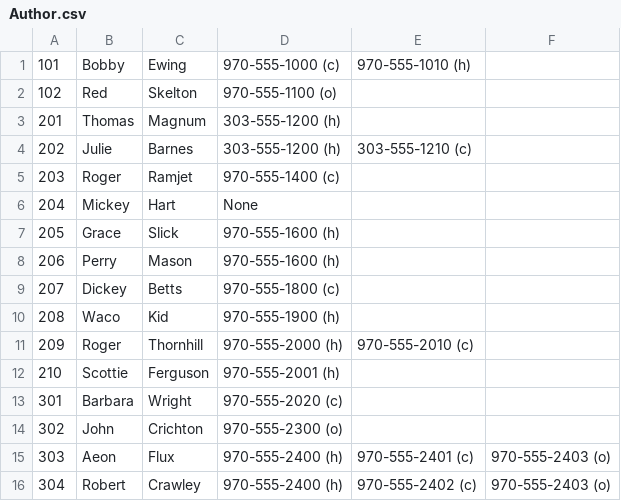
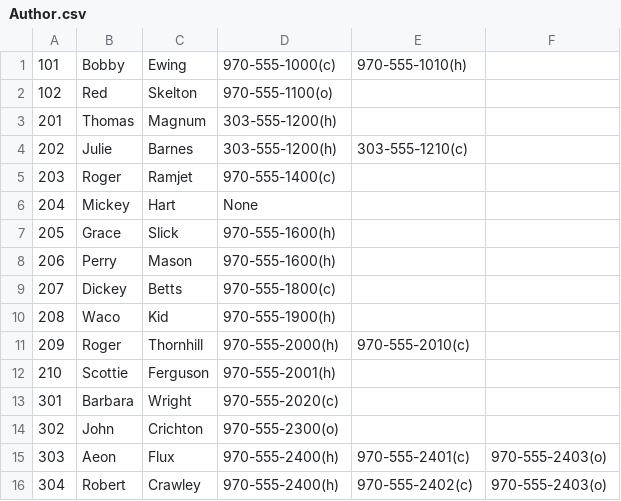
Before and after one commit to CHABITBlunk/cs430, a CSV file: homework/hw6/Author.csv, drawn as a sheet.

Commit message:
doctor data a little

```diff
--- a/homework/hw6/Author.csv
+++ b/homework/hw6/Author.csv
@@ -1,16 +1,16 @@
-101,Bobby,Ewing,970-555-1000 (c),970-555-1010 (h)
-102,Red,Skelton,970-555-1100 (o)
-201,Thomas,Magnum,303-555-1200 (h)
-202,Julie,Barnes,303-555-1200 (h),303-555-1210 (c)
-203,Roger,Ramjet,970-555-1400 (c)
+101,Bobby,Ewing,970-555-1000(c),970-555-1010(h)
+102,Red,Skelton,970-555-1100(o)
+201,Thomas,Magnum,303-555-1200(h)
+202,Julie,Barnes,303-555-1200(h),303-555-1210(c)
+203,Roger,Ramjet,970-555-1400(c)
 204,Mickey,Hart,None
-205,Grace,Slick,970-555-1600 (h)
-206,Perry,Mason,970-555-1600 (h)
-207,Dickey,Betts,970-555-1800 (c)
-208,Waco,Kid,970-555-1900 (h)
-209,Roger,Thornhill,970-555-2000 (h),970-555-2010 (c)
-210,Scottie,Ferguson,970-555-2001 (h)
-301,Barbara,Wright,970-555-2020 (c)
-302,John,Crichton,970-555-2300 (o)
-303,Aeon,Flux,970-555-2400 (h),970-555-2401 (c),970-555-2403 (o)
-304,Robert,Crawley,970-555-2400 (h),970-555-2402 (c),970-555-2403 (o)
+205,Grace,Slick,970-555-1600(h)
+206,Perry,Mason,970-555-1600(h)
+207,Dickey,Betts,970-555-1800(c)
+208,Waco,Kid,970-555-1900(h)
+209,Roger,Thornhill,970-555-2000(h),970-555-2010(c)
+210,Scottie,Ferguson,970-555-2001(h)
+301,Barbara,Wright,970-555-2020(c)
+302,John,Crichton,970-555-2300(o)
+303,Aeon,Flux,970-555-2400(h),970-555-2401(c),970-555-2403(o)
+304,Robert,Crawley,970-555-2400(h),970-555-2402(c),970-555-2403(o)
```
Also changed, not shown: homework/hw6/Publisher.csv.
